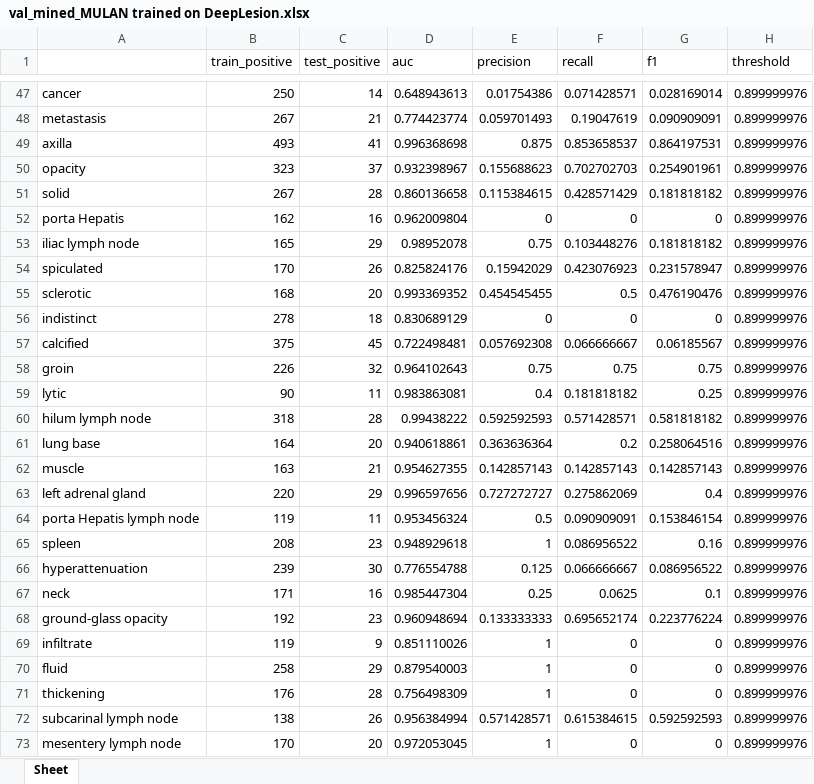
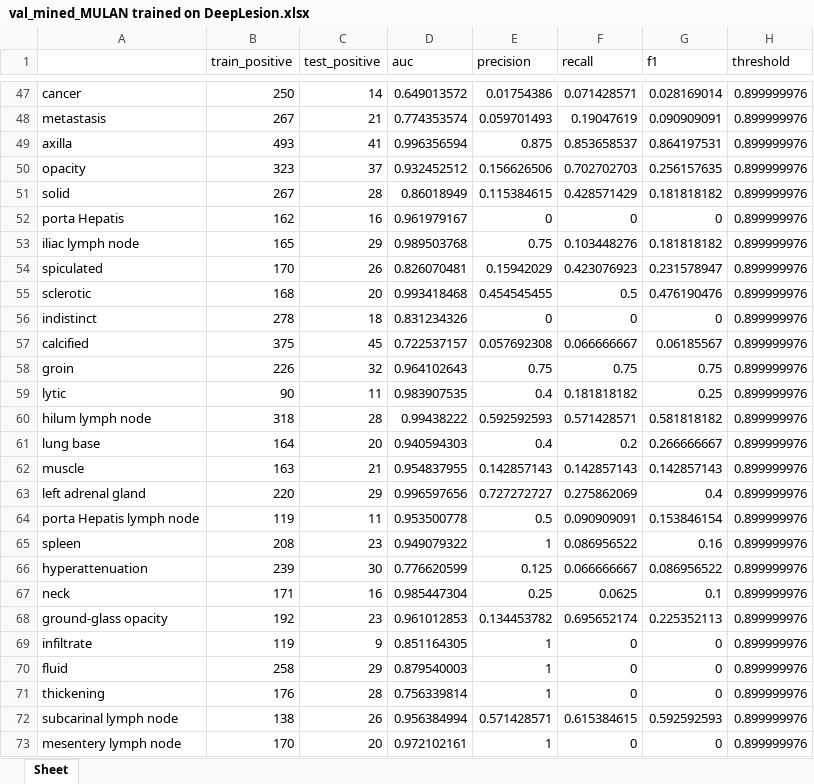
Before and after one commit to rsummers11/CADLab, an Excel workbook: MULAN_universal_lesion_analysis/results/val_mined_MULAN trained on DeepLesion.xlsx, sheet Sheet, drawn as a sheet; only a part is shown, gaps mark what is left out; values as stored, in another font and other column widths than the file's, no borders; the diff covers the shown part only; the diff names each change by its address in the sheet, - before the commit and + after, or states it on an @@ line.

```diff
--- a/MULAN_universal_lesion_analysis/results/val_mined_MULAN trained on DeepLesion.xlsx (sheet Sheet)
+++ b/MULAN_universal_lesion_analysis/results/val_mined_MULAN trained on DeepLesion.xlsx (sheet Sheet)
-D47 (auc): 0.648943613
+D47 (auc): 0.649013572
-D48 (auc): 0.774423774
+D48 (auc): 0.774353574
-D49 (auc): 0.996368698
+D49 (auc): 0.996356594
-D50 (auc): 0.932398967
+D50 (auc): 0.932452512
-E50 (precision): 0.155688623
+E50 (precision): 0.156626506
-G50 (f1): 0.254901961
+G50 (f1): 0.256157635
-D51 (auc): 0.860136658
+D51 (auc): 0.86018949
-D52 (auc): 0.962009804
+D52 (auc): 0.961979167
-D53 (auc): 0.98952078
+D53 (auc): 0.989503768
-D54 (auc): 0.825824176
+D54 (auc): 0.826070481
-D55 (auc): 0.993369352
+D55 (auc): 0.993418468
-D56 (auc): 0.830689129
+D56 (auc): 0.831234326
-D57 (auc): 0.722498481
+D57 (auc): 0.722537157
-D59 (auc): 0.983863081
+D59 (auc): 0.983907535
-D61 (auc): 0.940618861
+D61 (auc): 0.940594303
-E61 (precision): 0.363636364
+E61 (precision): 0.4
-G61 (f1): 0.258064516
+G61 (f1): 0.266666667
-D62 (auc): 0.954627355
+D62 (auc): 0.954837955
-D64 (auc): 0.953456324
+D64 (auc): 0.953500778
-D65 (auc): 0.948929618
+D65 (auc): 0.949079322
-D66 (auc): 0.776554788
+D66 (auc): 0.776620599
-D68 (auc): 0.960948694
+D68 (auc): 0.961012853
-E68 (precision): 0.133333333
+E68 (precision): 0.134453782
-G68 (f1): 0.223776224
+G68 (f1): 0.225352113
-D69 (auc): 0.851110026
+D69 (auc): 0.851164305
-D71 (auc): 0.756498309
+D71 (auc): 0.756339814
-D73 (auc): 0.972053045
+D73 (auc): 0.972102161
```
Also changed, not shown: 126 edited cells elsewhere in this sheet, 3 other files.
